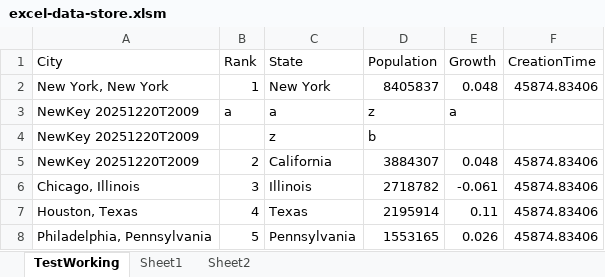
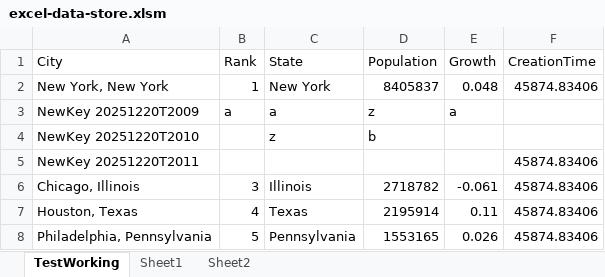
Before and after one commit to ceybers/excel-data-store, an Excel workbook: Workbooks/excel-data-store.xlsm, sheet TestWorking, drawn as a sheet; only a part is shown; values as stored, in another font and other column widths than the file's, no borders; charts and pictures and conditional formats and table styles not drawn; removed rows and columns are numbered as before the commit, all else as after; the diff names each change by its address in the sheet, - before the commit and + after, or states it on an @@ line.

```diff
--- a/Workbooks/excel-data-store.xlsm (sheet TestWorking)
+++ b/Workbooks/excel-data-store.xlsm (sheet TestWorking)
-A4 (City): NewKey 20251220T2009
+A4 (City): NewKey 20251220T2010
-row 5: NewKey 20251220T2009 | 2 | California | 3884307 | 0.048 | 45874.83406
+row 5: NewKey 20251220T2011 |  |  |  |  | 45874.83406
```
Also changed, not shown: 15 other files.
